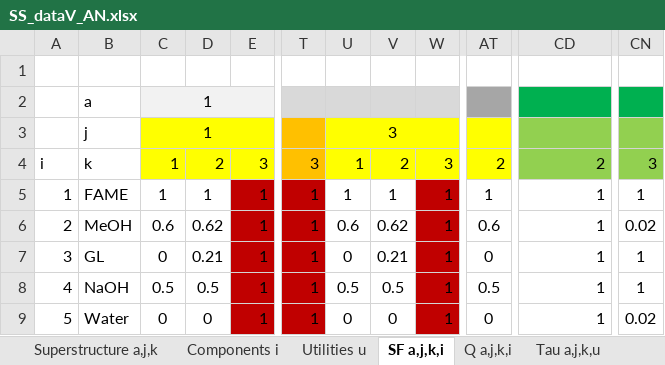
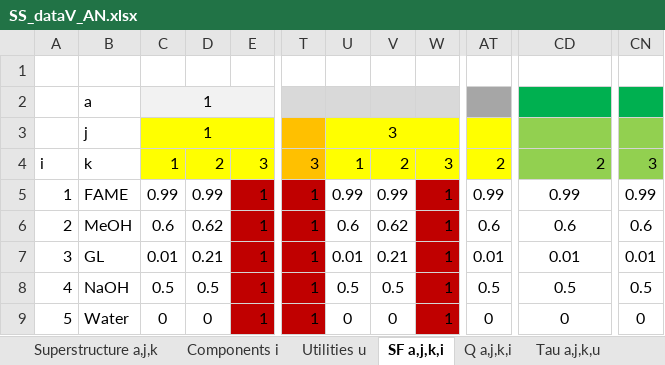
Before and after one commit to VincentReurslag/Superstructure_github, an Excel workbook: SS_dataV_AN.xlsx, sheet SF a,j,k,i, drawn as a sheet; only a part is shown, gaps mark what is left out; values as stored, in another font and other column widths than the file's, no borders; the diff names each change by its address in the sheet, - before the commit and + after, or states it on an @@ line.

```diff
--- a/SS_dataV_AN.xlsx (sheet SF a,j,k,i)
+++ b/SS_dataV_AN.xlsx (sheet SF a,j,k,i)
-C5: 1
+C5: 0.99
-D5: 1
+D5: 0.99
-U5: 1
+U5: 0.99
-V5: 1
+V5: 0.99
-AT5: 1
+AT5: 0.99
-CD5: 1
+CD5: 0.99
-CD5:CD9 alignment: right
+CD5:CD9 alignment: center
-CN5: 1
+CN5: 0.99
-CD6: 1
+CD6: 0.6
-CN6: 0.02
+CN6: 0.6
-C7: 0
+C7: 0.01
-U7: 0
+U7: 0.01
-AT7: 0
+AT7: 0.01
-CD7: 1
+CD7: 0.01
-CN7: 1
+CN7: 0.01
-CD8: 1
+CD8: 0.5
-CN8: 1
+CN8: 0.5
-CD9: 1
+CD9: 0
-CN9: 0.02
+CN9: 0
```
Also changed, not shown: sheet ReferenceSize a,j,k, sheet ReferenceCost a,j,k, sheet EC a,j,k, sheet Tau a,j,k,u, sheet SizingFactor a,j,k, sheet ReferenceIndex a,j,k, 2 more sheets, ResultsV3.xlsx, 1 other file.
